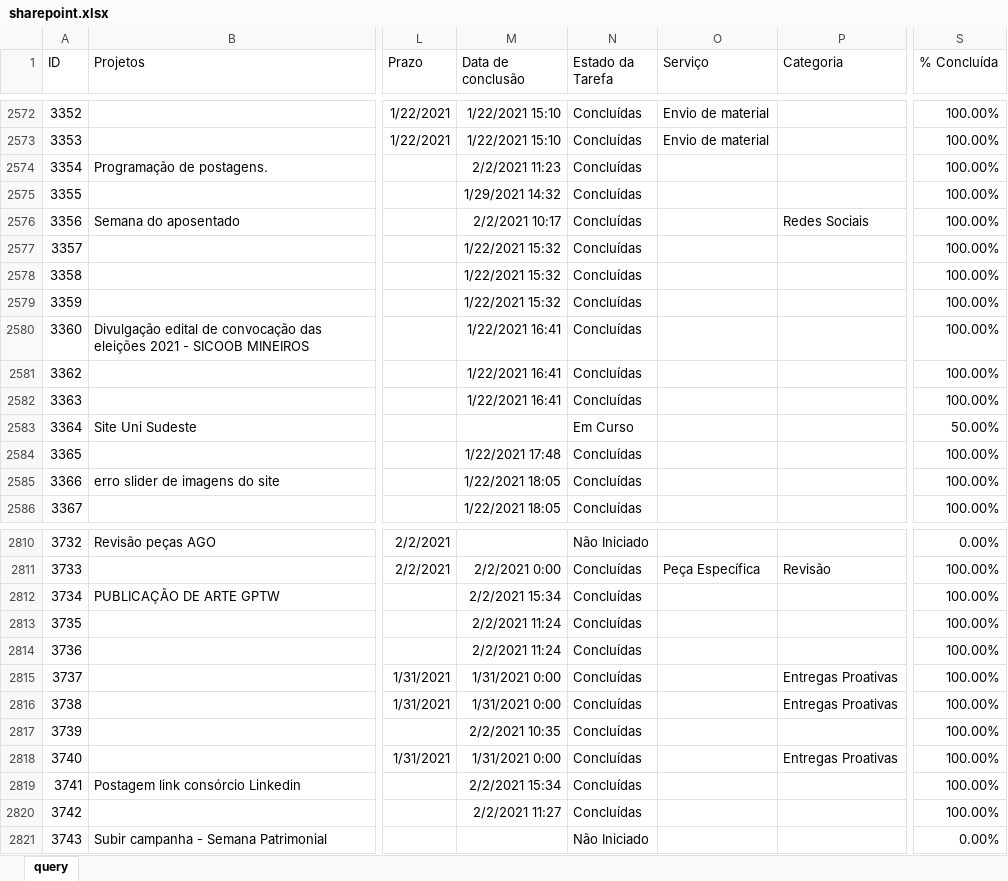
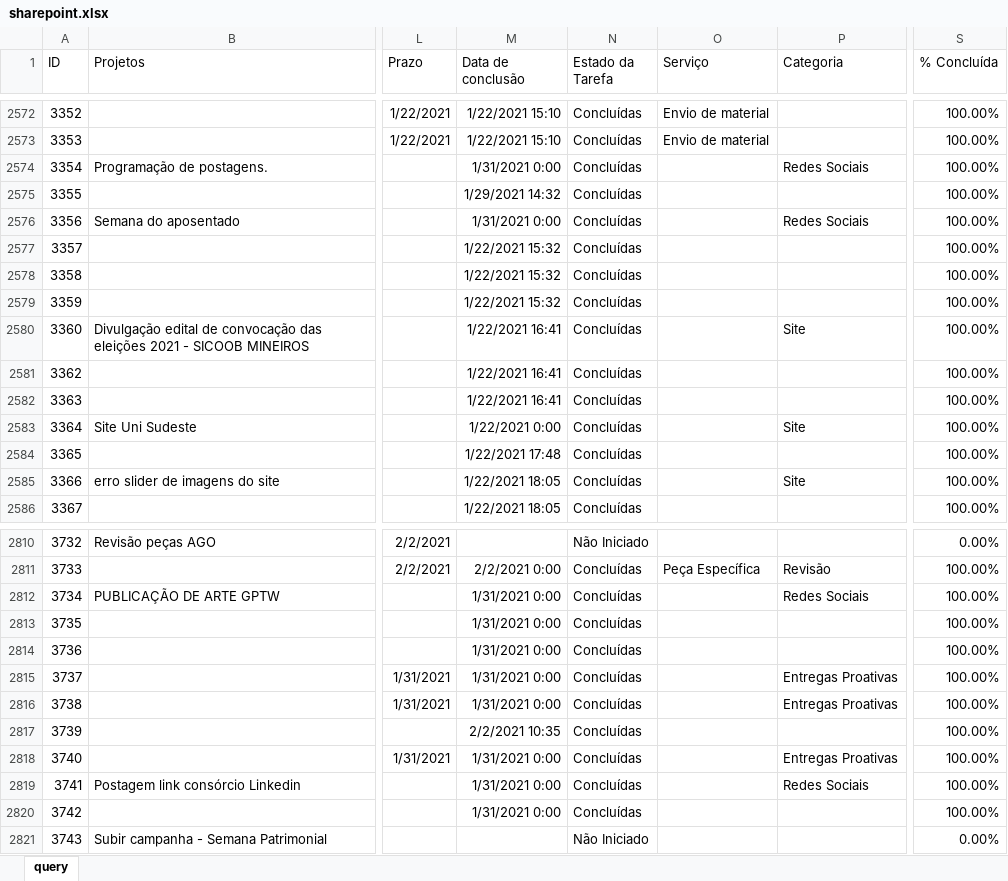
Before and after one commit to pedro-longhin/Repository, an Excel workbook: sharepoint.xlsx, sheet query, drawn as a sheet; only a part is shown, gaps mark what is left out; values as stored, in another font and other column widths than the file's, no borders; table styles not drawn; the diff covers the shown part only; the diff names each change by its address in the sheet, - before the commit and + after, or states it on an @@ line.

```diff
--- a/sharepoint.xlsx (sheet query)
+++ b/sharepoint.xlsx (sheet query)
-M2574 (Data de conclusão): 2/2/2021 11:23
+M2574 (Data de conclusão): 1/31/2021 0:00
-P2574 (Categoria): (empty)
+P2574 (Categoria): Redes Sociais
-M2576 (Data de conclusão): 2/2/2021 10:17
+M2576 (Data de conclusão): 1/31/2021 0:00
-P2580 (Categoria): (empty)
+P2580 (Categoria): Site
-M2583 (Data de conclusão): (empty)
+M2583 (Data de conclusão): 1/22/2021 0:00
-N2583 (Estado da Tarefa): Em Curso
+N2583 (Estado da Tarefa): Concluídas
-P2583 (Categoria): (empty)
+P2583 (Categoria): Site
-S2583 (% Concluída): 50.00%
+S2583 (% Concluída): 100.00%
-P2585 (Categoria): (empty)
+P2585 (Categoria): Site
-M2812 (Data de conclusão): 2/2/2021 15:34
+M2812 (Data de conclusão): 1/31/2021 0:00
-P2812 (Categoria): (empty)
+P2812 (Categoria): Redes Sociais
-M2813:M2814 (Data de conclusão): 2/2/2021 11:24
+M2813:M2814 (Data de conclusão): 1/31/2021 0:00
-M2819 (Data de conclusão): 2/2/2021 15:34
+M2819 (Data de conclusão): 1/31/2021 0:00
-P2819 (Categoria): (empty)
+P2819 (Categoria): Redes Sociais
-M2820 (Data de conclusão): 2/2/2021 11:27
+M2820 (Data de conclusão): 1/31/2021 0:00
```
Also changed, not shown: 9 added rows and 42 edited cells elsewhere in this sheet.
